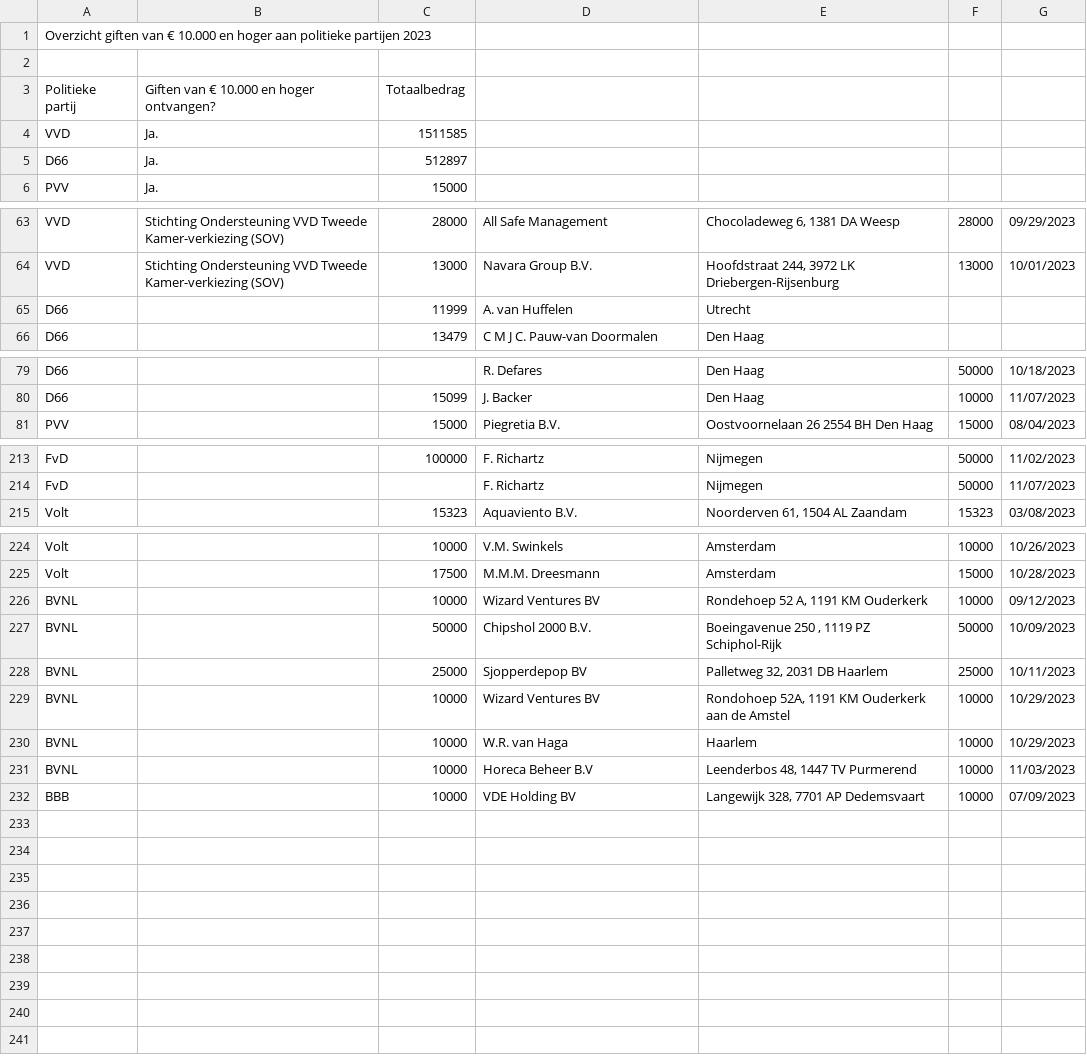
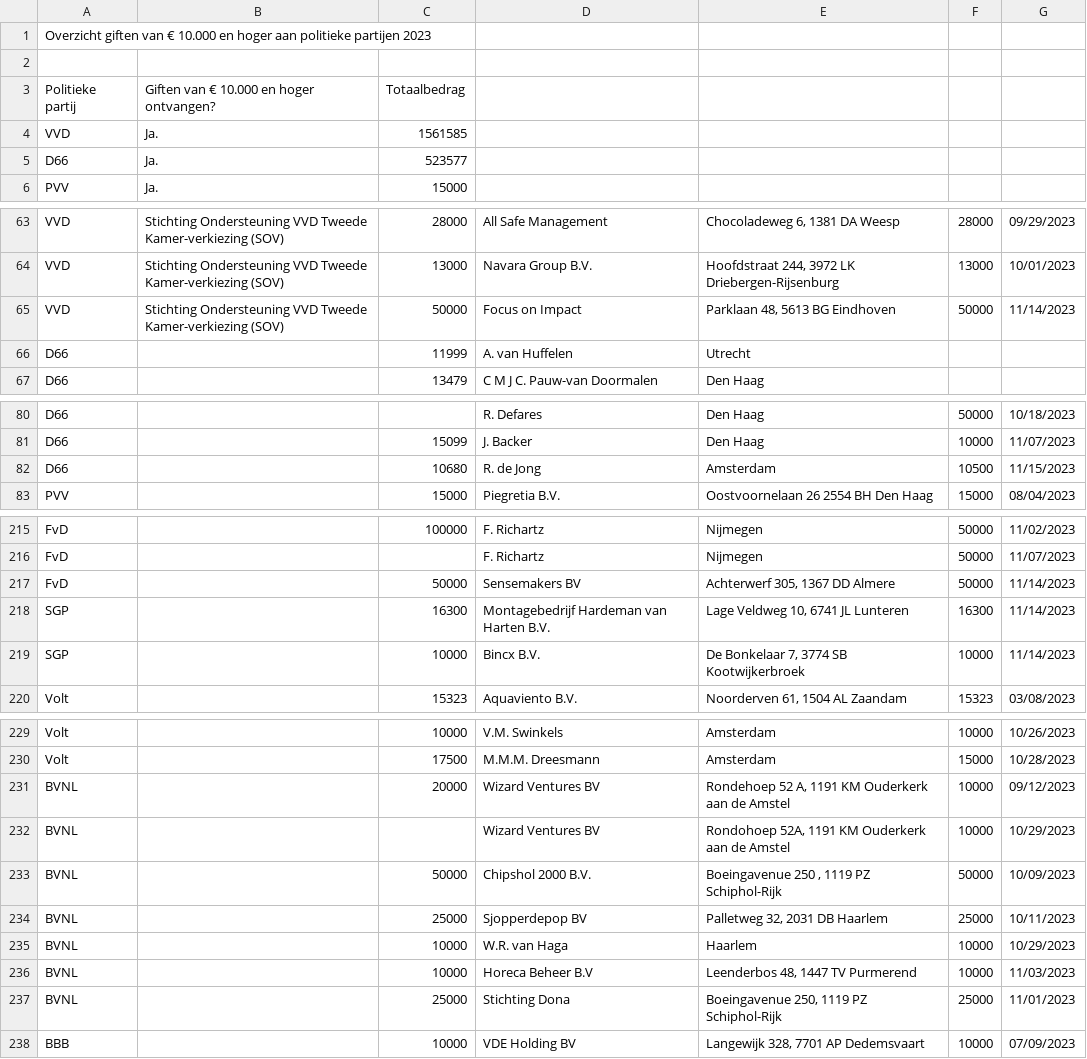
Before and after one commit to openstate/ro-pp-subsidies, a CSV file: subsidies.csv, drawn as a sheet; only a part is shown, gaps mark what is left out; the diff covers the shown part only.

Commit message:
Subsidies bijgewerkt.

```diff
--- a/subsidies.csv
+++ b/subsidies.csv
@@ -3,4 +3,4 @@ Overzicht giften van € 10.000 en hoger aan politieke partijen 2023,,,,,,
 Politieke partij,Giften van € 10.000 en hoger ontvangen?,Totaalbedrag,,,,
-VVD,Ja.,1511585,,,,
-D66,Ja.,512897,,,,
+VVD,Ja.,1561585,,,,
+D66,Ja.,523577,,,,
 PVV,Ja.,15000,,,,
@@ -64,2 +64,3 @@ VVD,Stichting Ondersteuning VVD Tweede Kamer-verkiezing (SOV),28000,All Safe Man
 VVD,Stichting Ondersteuning VVD Tweede Kamer-verkiezing (SOV),13000,Navara Group B.V. ,"Hoofdstraat 244, 3972 LK Driebergen-Rijsenburg ",13000,10/01/2023
+VVD,Stichting Ondersteuning VVD Tweede Kamer-verkiezing (SOV),50000,Focus on Impact ,"Parklaan 48, 5613 BG Eindhoven ",50000,11/14/2023
 D66,,11999,A. van Huffelen,Utrecht,,
@@ -80,2 +81,3 @@ D66,,,R. Defares,Den Haag,50000,10/18/2023
 D66,,15099,J. Backer,Den Haag,10000,11/07/2023
+D66,,10680,R. de Jong,Amsterdam,10500,11/15/2023
 PVV,,15000,Piegretia B.V.,Oostvoornelaan 26 2554 BH Den Haag,15000,08/04/2023
@@ -214,2 +216,5 @@ FvD,,100000,F. Richartz,Nijmegen,50000,11/02/2023
 FvD,,,F. Richartz,Nijmegen,50000,11/07/2023
+FvD,,50000,Sensemakers BV,"Achterwerf 305, 1367 DD Almere",50000,11/14/2023
+SGP,,16300,Montagebedrijf Hardeman van Harten B.V.,"Lage Veldweg 10, 6741 JL Lunteren",16300,11/14/2023
+SGP,,10000,Bincx B.V.,"De Bonkelaar 7, 3774 SB Kootwijkerbroek",10000,11/14/2023
 Volt,,15323,Aquaviento B.V.,"Noorderven 61, 1504 AL Zaandam",15323,03/08/2023
@@ -225,8 +230,9 @@ Volt,,10000,V.M. Swinkels,Amsterdam,10000,10/26/2023
 Volt,,17500,M.M.M. Dreesmann,Amsterdam,15000,10/28/2023
-BVNL,,10000,Wizard Ventures BV ,"Rondehoep 52 A, 1191 KM Ouderkerk",10000,09/12/2023
+BVNL,,20000,Wizard Ventures BV ,"Rondehoep 52 A, 1191 KM Ouderkerk aan de Amstel",10000,09/12/2023
+BVNL,,,Wizard Ventures BV,"Rondohoep 52A, 1191 KM Ouderkerk aan de Amstel",10000,10/29/2023
 BVNL,,50000,Chipshol 2000 B.V.,"Boeingavenue 250 , 1119 PZ Schiphol-Rijk",50000,10/09/2023
 BVNL,,25000,Sjopperdepop BV,"Palletweg 32, 2031 DB Haarlem",25000,10/11/2023
-BVNL,,10000,Wizard Ventures BV,"Rondohoep 52A, 1191 KM Ouderkerk aan de Amstel",10000,10/29/2023
 BVNL,,10000,W.R. van Haga,Haarlem,10000,10/29/2023
 BVNL,,10000,Horeca Beheer B.V,"Leenderbos 48, 1447 TV Purmerend",10000,11/03/2023
+BVNL,,25000,Stichting Dona,"Boeingavenue 250, 1119 PZ Schiphol-Rijk",25000,11/01/2023
 BBB,,10000,VDE Holding BV,"Langewijk 328, 7701 AP Dedemsvaart",10000,07/09/2023
```
Also changed, not shown: 4 edited cells elsewhere in this file.
